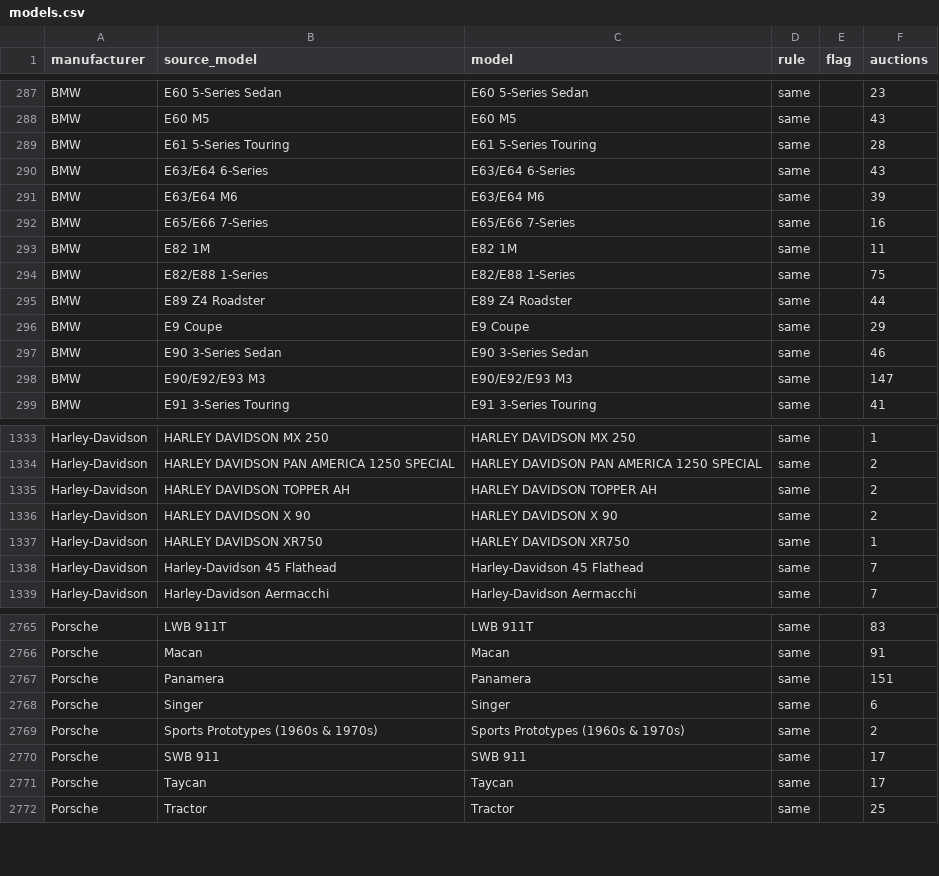
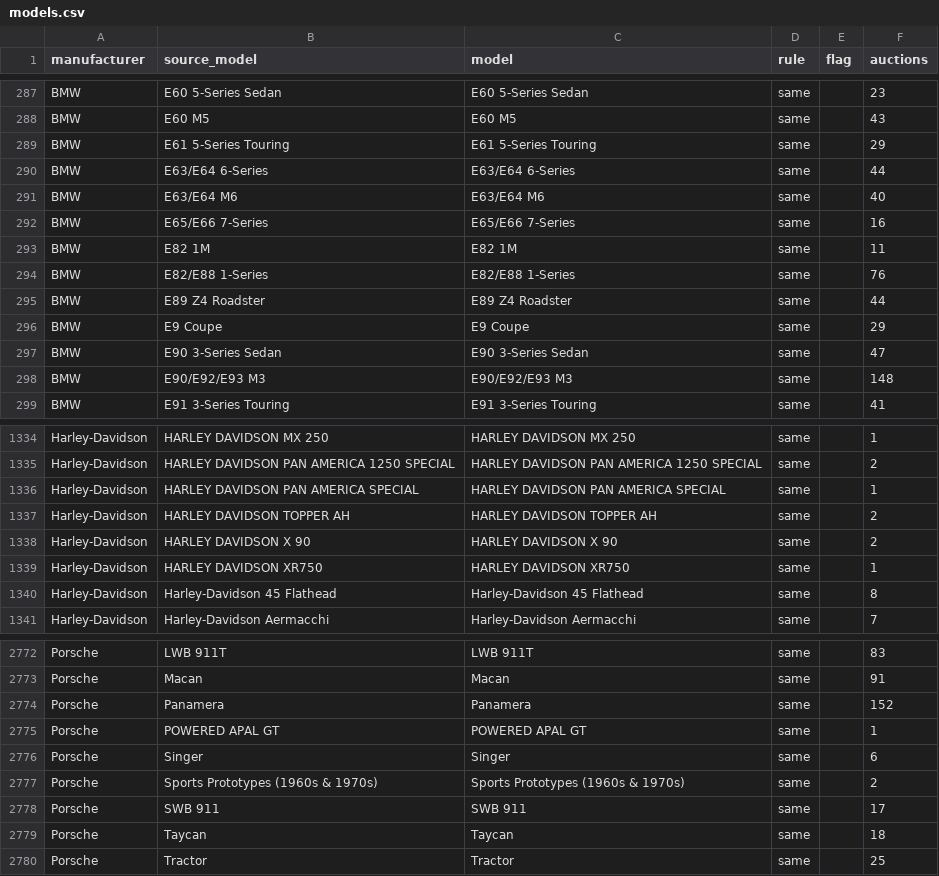
Before and after one commit to matte36s50/market-interest-score-app, a CSV file: data/models.csv, drawn as a sheet; only a part is shown, gaps mark what is left out; the diff covers the shown part only.

```diff
--- a/data/models.csv
+++ b/data/models.csv
@@ -288,12 +288,12 @@ BMW,E60 5-Series Sedan,E60 5-Series Sedan,same,,23
 BMW,E60 M5,E60 M5,same,,43
-BMW,E61 5-Series Touring,E61 5-Series Touring,same,,28
-BMW,E63/E64 6-Series,E63/E64 6-Series,same,,43
-BMW,E63/E64 M6,E63/E64 M6,same,,39
+BMW,E61 5-Series Touring,E61 5-Series Touring,same,,29
+BMW,E63/E64 6-Series,E63/E64 6-Series,same,,44
+BMW,E63/E64 M6,E63/E64 M6,same,,40
 BMW,E65/E66 7-Series,E65/E66 7-Series,same,,16
 BMW,E82 1M,E82 1M,same,,11
-BMW,E82/E88 1-Series,E82/E88 1-Series,same,,75
+BMW,E82/E88 1-Series,E82/E88 1-Series,same,,76
 BMW,E89 Z4 Roadster,E89 Z4 Roadster,same,,44
 BMW,E9 Coupe,E9 Coupe,same,,29
-BMW,E90 3-Series Sedan,E90 3-Series Sedan,same,,46
-BMW,E90/E92/E93 M3,E90/E92/E93 M3,same,,147
+BMW,E90 3-Series Sedan,E90 3-Series Sedan,same,,47
+BMW,E90/E92/E93 M3,E90/E92/E93 M3,same,,148
 BMW,E91 3-Series Touring,E91 3-Series Touring,same,,41
@@ -1334,2 +1335,3 @@ Harley-Davidson,HARLEY DAVIDSON MX 250,HARLEY DAVIDSON MX 250,same,,1
 Harley-Davidson,HARLEY DAVIDSON PAN AMERICA 1250 SPECIAL,HARLEY DAVIDSON PAN AMERICA 1250 SPECIAL,same,,2
+Harley-Davidson,HARLEY DAVIDSON PAN AMERICA SPECIAL,HARLEY DAVIDSON PAN AMERICA SPECIAL,same,,1
 Harley-Davidson,HARLEY DAVIDSON TOPPER AH,HARLEY DAVIDSON TOPPER AH,same,,2
@@ -1337,3 +1339,3 @@ Harley-Davidson,HARLEY DAVIDSON X 90,HARLEY DAVIDSON X 90,same,,2
 Harley-Davidson,HARLEY DAVIDSON XR750,HARLEY DAVIDSON XR750,same,,1
-Harley-Davidson,Harley-Davidson 45 Flathead,Harley-Davidson 45 Flathead,same,,7
+Harley-Davidson,Harley-Davidson 45 Flathead,Harley-Davidson 45 Flathead,same,,8
 Harley-Davidson,Harley-Davidson Aermacchi,Harley-Davidson Aermacchi,same,,7
@@ -2766,3 +2773,4 @@ Porsche,LWB 911T,LWB 911T,same,,83
 Porsche,Macan,Macan,same,,91
-Porsche,Panamera,Panamera,same,,151
+Porsche,Panamera,Panamera,same,,152
+Porsche,POWERED APAL GT,POWERED APAL GT,same,,1
 Porsche,Singer,Singer,same,,6
@@ -2770,3 +2778,3 @@ Porsche,Sports Prototypes (1960s & 1970s),Sports Prototypes (1960s & 1970s),same
 Porsche,SWB 911,SWB 911,same,,17
-Porsche,Taycan,Taycan,same,,17
+Porsche,Taycan,Taycan,same,,18
 Porsche,Tractor,Tractor,same,,25
```
Also changed, not shown: 7 added rows and 127 edited cells elsewhere in this file, data/google_trends_state.csv, data/youtube_channels_state.csv, 3 other files.
